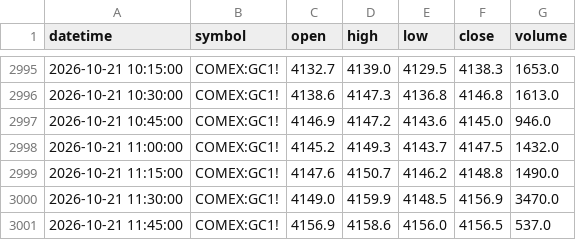
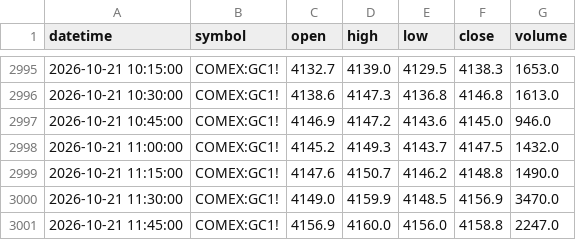
Before and after one commit to Mahmudsaqib/IamNazSakib, a CSV file: data/raw/tv_gc_15m.csv, drawn as a sheet; only a part is shown, gaps mark what is left out.

```diff
--- a/data/raw/tv_gc_15m.csv
+++ b/data/raw/tv_gc_15m.csv
@@ -3000,2 +3000,2 @@ datetime,symbol,open,high,low,close,volume
 2026-10-21 11:30:00,COMEX:GC1!,4149.0,4159.9,4148.5,4156.9,3470.0
-2026-10-21 11:45:00,COMEX:GC1!,4156.9,4158.6,4156.0,4156.5,537.0
+2026-10-21 11:45:00,COMEX:GC1!,4156.9,4160.0,4156.0,4158.8,2247.0
```
Also changed, not shown: data/raw/gc_15m_1mo.csv, data/raw/gc_1d_2y.csv, 13 other files.
